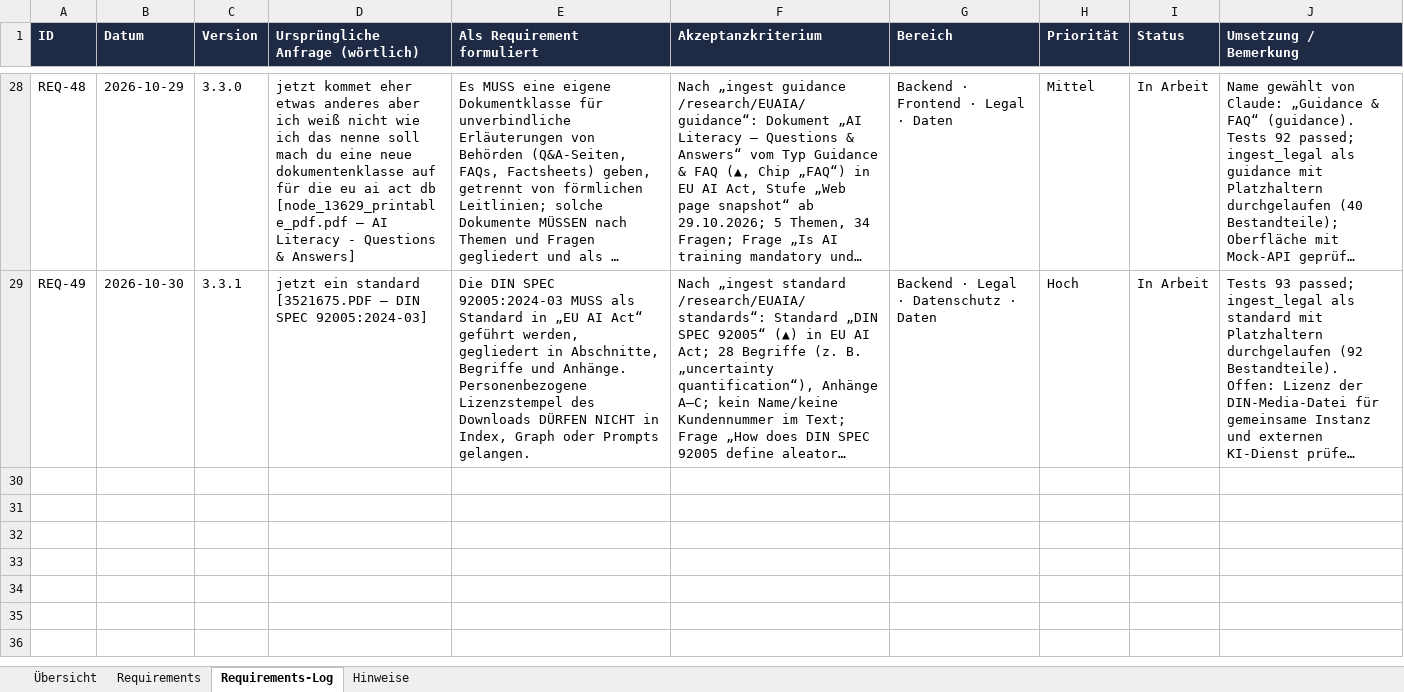
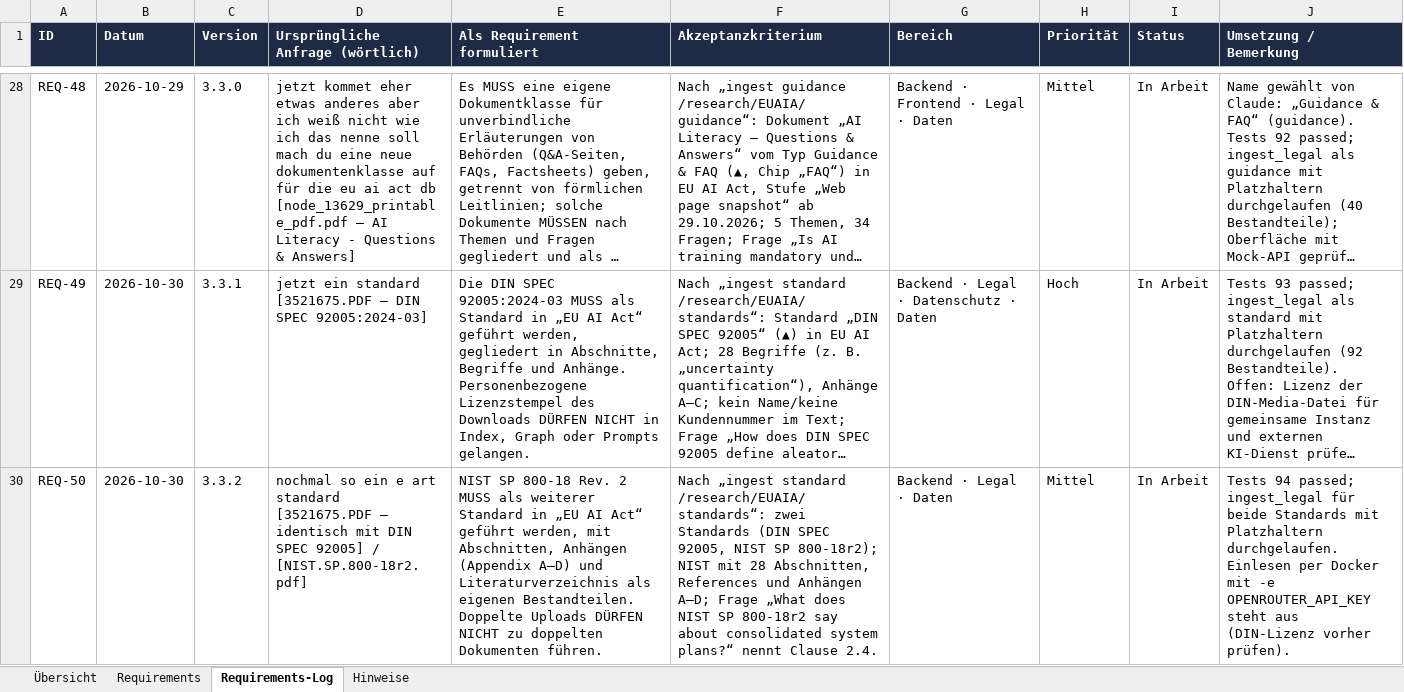
Before and after one commit to ProDigi-Repo/ALITA, an Excel workbook: docs/requirements-log.xlsx, sheet Requirements-Log, drawn as a sheet; only a part is shown, gaps mark what is left out; long unchanged cells end in …; values as stored, in another font and other column widths than the file's, no borders; the diff names each change by its address in the sheet, - before the commit and + after, or states it on an @@ line.

```diff
--- a/docs/requirements-log.xlsx (sheet Requirements-Log)
+++ b/docs/requirements-log.xlsx (sheet Requirements-Log)
+row 30: REQ-50 | 2026-10-30 | 3.3.2 | nochmal so ein e art standard [3521675.PDF – identisch mit DIN SPEC 92005] / [NIST.SP.800-18r2.pdf] | NIST SP 800-18 Rev. 2 MUSS als weiterer Standard in „EU AI Act“ geführt werden, mit Abschnitten, Anhängen (Appendix A–D) und Literaturverzeichnis als eigenen Bestandteilen. Doppelte Uploads DÜRFEN NICHT zu doppelten Dokumenten führen. | Nach „ingest standard /research/EUAIA/standards“: zwei Standards (DIN SPEC 92005, NIST SP 800-18r2); NIST mit 28 Abschnitten, References und Anhängen A–D; Frage „What does NIST SP 800-18r2 say about consolidated system plans?“ nennt Clause 2.4. | Backend · Legal · Daten | Mittel | In Arbeit | Tests 94 passed; ingest_legal für beide Standards mit Platzhaltern durchgelaufen. Einlesen per Docker mit -e OPENROUTER_API_KEY steht aus (DIN-Lizenz vorher prüfen).
```
Also changed, not shown: sheet Requirements, sheet Übersicht, sheet Hinweise, 12 other files.
